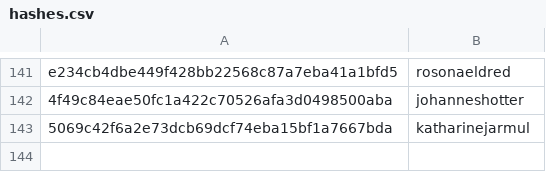
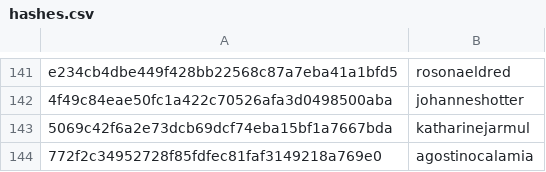
Before and after one commit to DataTalksClub/datatalksclub.github.io, a CSV file: scripts/data/hashes.csv, drawn as a sheet; only a part is shown, gaps mark what is left out; the diff names each change by its address in the sheet, - before the commit and + after, or states it on an @@ line.

```diff
--- a/scripts/data/hashes.csv
+++ b/scripts/data/hashes.csv
+row 144: 772f2c34952728f85fdfec81faf3149218a769e0 | agostinocalamia
```
Also changed, not shown: 3 other files.
